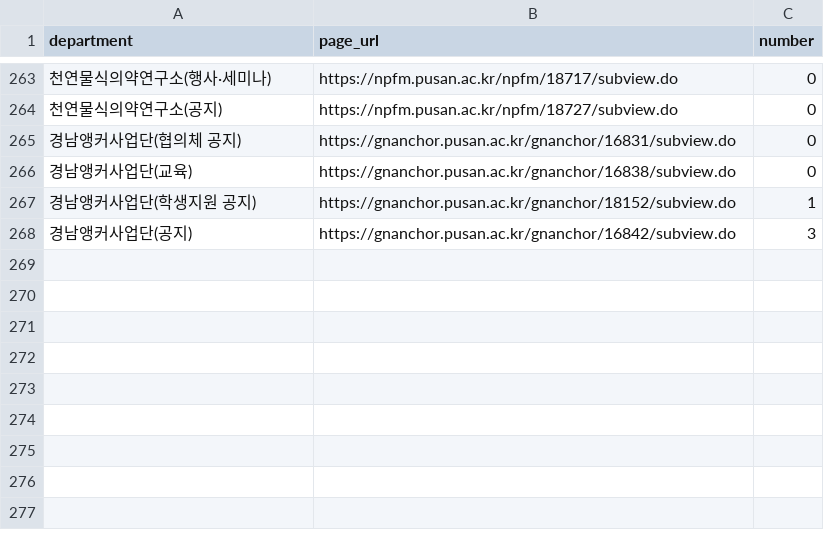
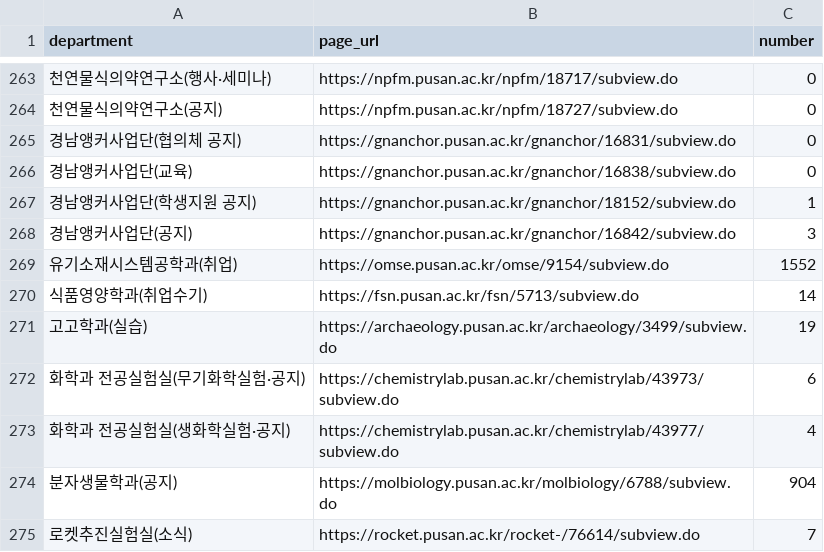
Before and after one commit to hi-shp/together_server, a CSV file: pages.csv, drawn as a sheet; only a part is shown, gaps mark what is left out; the diff names each change by its address in the sheet, - before the commit and + after, or states it on an @@ line.

```diff
--- a/pages.csv
+++ b/pages.csv
+row 269: 유기소재시스템공학과(취업) | https://omse.pusan.ac.kr/omse/9154/subview.do | 1552
+row 270: 식품영양학과(취업수기) | https://fsn.pusan.ac.kr/fsn/5713/subview.do | 14
+row 271: 고고학과(실습) | https://archaeology.pusan.ac.kr/archaeology/3499/subview.do | 19
+row 272: 화학과 전공실험실(무기화학실험·공지) | https://chemistrylab.pusan.ac.kr/chemistrylab/43973/subview.do | 6
+row 273: 화학과 전공실험실(생화학실험·공지) | https://chemistrylab.pusan.ac.kr/chemistrylab/43977/subview.do | 4
+row 274: 분자생물학과(공지) | https://molbiology.pusan.ac.kr/molbiology/6788/subview.do | 904
+row 275: 로켓추진실험실(소식) | https://rocket.pusan.ac.kr/rocket-/76614/subview.do | 7
```
Also changed, not shown: 2 other files.
